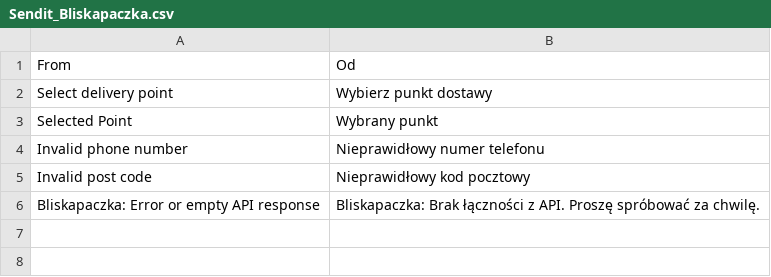
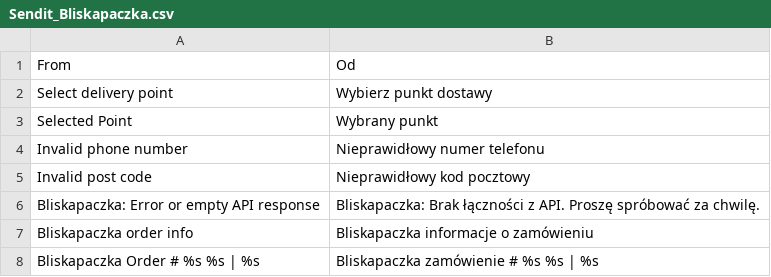
Before and after one commit to bliskapaczkapl/magento, a CSV file: app/locale/pl_PL/Sendit_Bliskapaczka.csv, drawn as a sheet; the diff names each change by its address in the sheet, - before the commit and + after, or states it on an @@ line.

Commit message:
PPO 1356 - added bliska order view and cancel action

```diff
--- a/app/locale/pl_PL/Sendit_Bliskapaczka.csv
+++ b/app/locale/pl_PL/Sendit_Bliskapaczka.csv
+row 7: Bliskapaczka order info | Bliskapaczka informacje o zamówieniu
+row 8: Bliskapaczka Order # %s %s | %s | Bliskapaczka zamówienie # %s %s | %s
```
Also changed, not shown: 13 other files.
